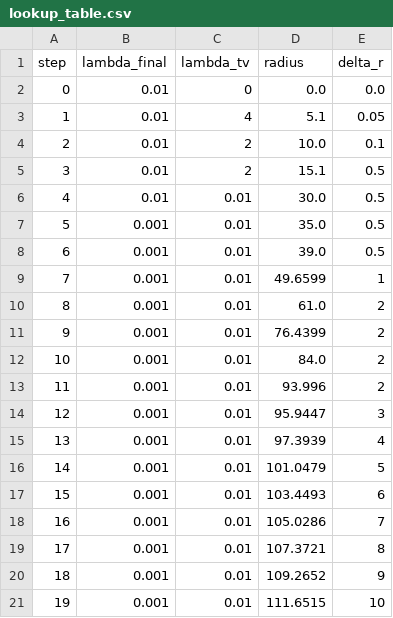
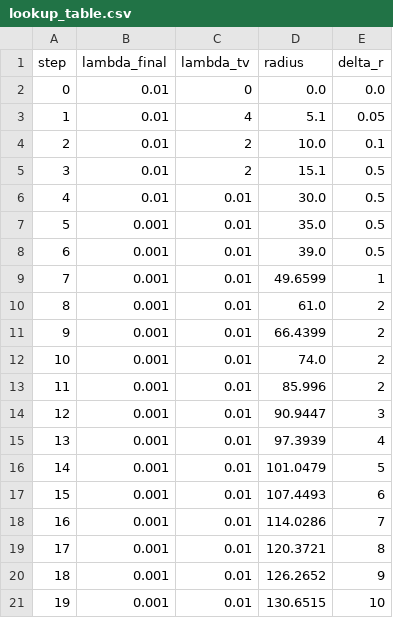
Before and after one commit to raulorteg/HDC2021_Team_DTU, a CSV file: lookup_table.csv, drawn as a sheet.

Commit message:
Change radius

```diff
--- a/lookup_table.csv
+++ b/lookup_table.csv
@@ -10,12 +10,12 @@ step,lambda_final,lambda_tv,radius,delta_r
 8,0.001,0.01,61.0,2
-9,0.001,0.01,76.4399,2
-10,0.001,0.01,84.0,2
-11,0.001,0.01,93.996,2
-12,0.001,0.01,95.9447,3
+9,0.001,0.01,66.4399,2
+10,0.001,0.01,74.0,2
+11,0.001,0.01,85.996,2
+12,0.001,0.01,90.9447,3
 13,0.001,0.01,97.3939,4
 14,0.001,0.01,101.0479,5
-15,0.001,0.01,103.4493,6
-16,0.001,0.01,105.0286,7
-17,0.001,0.01,107.3721,8
-18,0.001,0.01,109.2652,9
-19,0.001,0.01,111.6515,10
+15,0.001,0.01,107.4493,6
+16,0.001,0.01,114.0286,7
+17,0.001,0.01,120.3721,8
+18,0.001,0.01,126.2652,9
+19,0.001,0.01,130.6515,10
```
